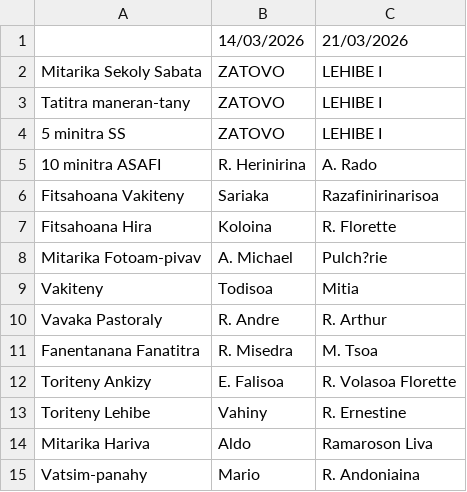
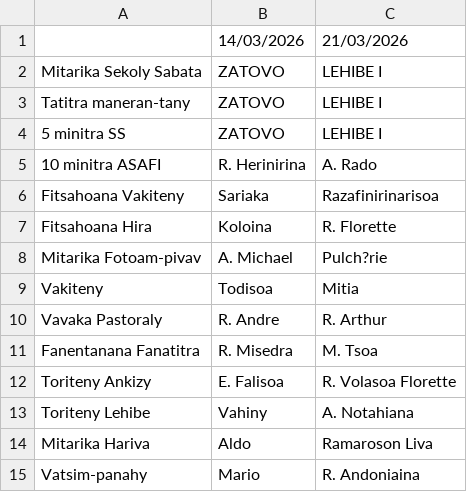
Before and after one commit to nainaw/fanompo2, a CSV file: schedule.csv, drawn as a sheet.

Commit message:
Update schedule from Google Sheets (10/03/2026 14:34:27)

```diff
--- a/schedule.csv
+++ b/schedule.csv
@@ -12,3 +12,3 @@
 "Toriteny Ankizy","E. Falisoa","R. Volasoa Florette"
-"Toriteny Lehibe","Vahiny","R. Ernestine"
+"Toriteny Lehibe","Vahiny","A. Notahiana"
 "Mitarika Hariva","Aldo","Ramaroson Liva"
```
